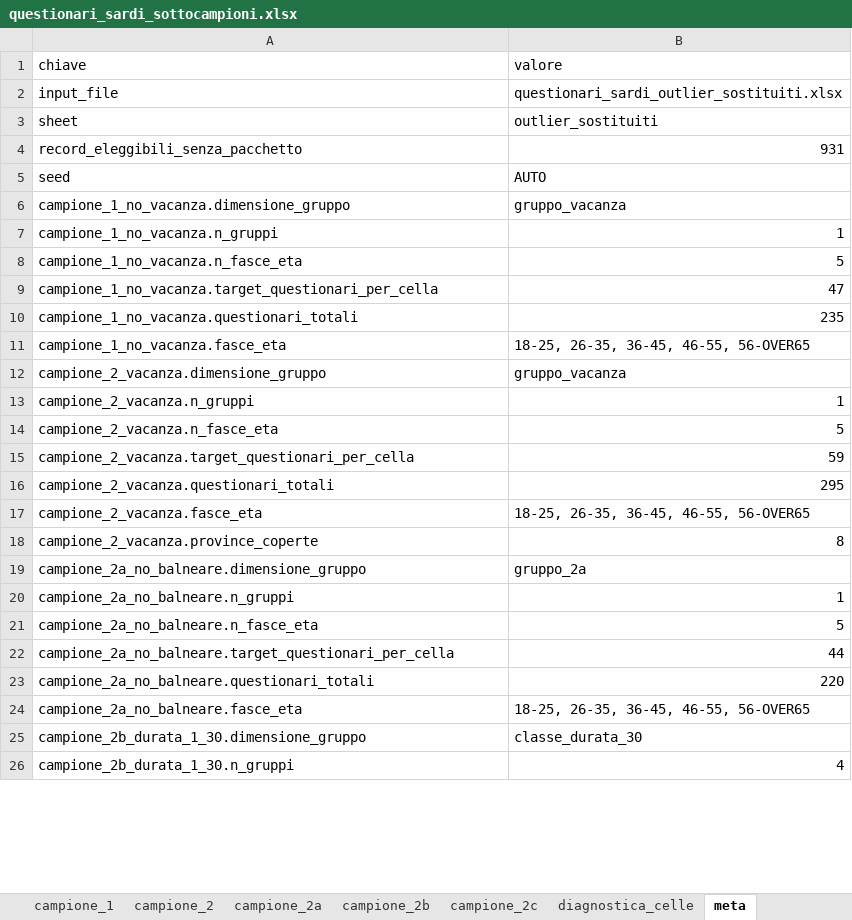
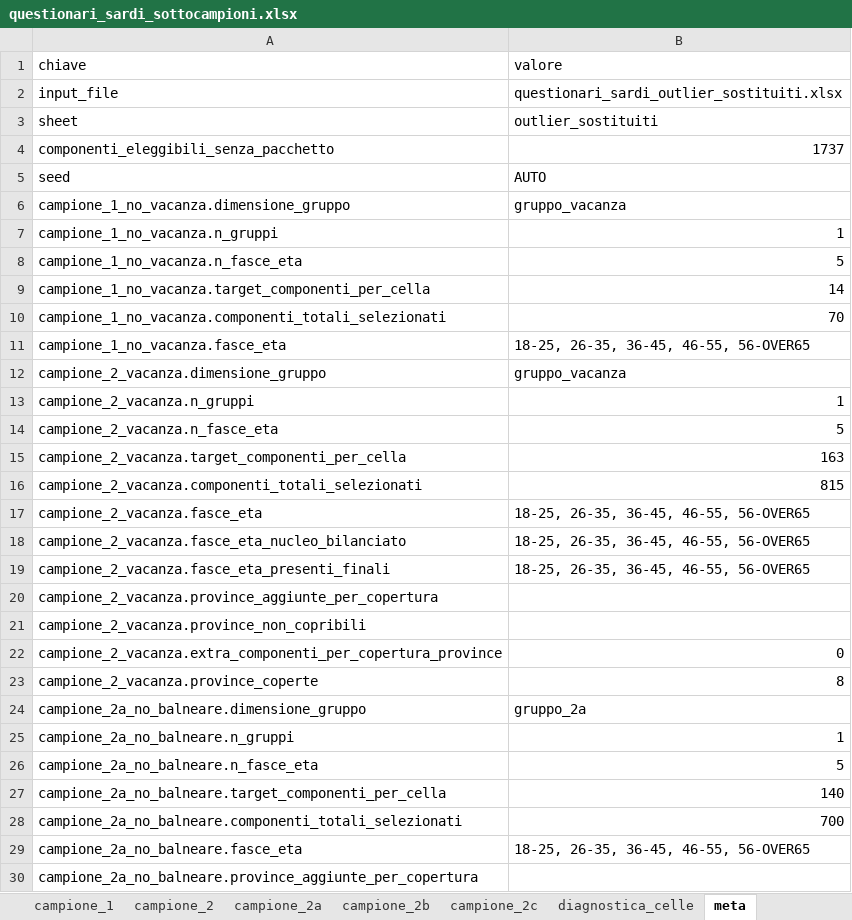
Before and after one commit to salvatoreazzena/questionari2025, an Excel workbook: questionari_sardi_sottocampioni.xlsx, sheet meta, drawn as a sheet; only a part is shown; the shorter side is filled out with more unchanged rows; values as stored, in another font and other column widths than the file's, no borders; removed rows and columns are numbered as before the commit, all else as after; the diff covers the shown part only; the diff names each change by its address in the sheet, - before the commit and + after, or states it on an @@ line.

```diff
--- a/questionari_sardi_sottocampioni.xlsx (sheet meta)
+++ b/questionari_sardi_sottocampioni.xlsx (sheet meta)
-row 4: record_eleggibili_senza_pacchetto | 931
+row 4: componenti_eleggibili_senza_pacchetto | 1737
-row 9: campione_1_no_vacanza.target_questionari_per_cella | 47
-row 10: campione_1_no_vacanza.questionari_totali | 235
+row 9: campione_1_no_vacanza.target_componenti_per_cella | 14
+row 10: campione_1_no_vacanza.componenti_totali_selezionati | 70
-row 15: campione_2_vacanza.target_questionari_per_cella | 59
-row 16: campione_2_vacanza.questionari_totali | 295
+row 15: campione_2_vacanza.target_componenti_per_cella | 163
+row 16: campione_2_vacanza.componenti_totali_selezionati | 815
+row 18: campione_2_vacanza.fasce_eta_nucleo_bilanciato | 18-25, 26-35, 36-45, 46-55, 56-OVER65
+row 19: campione_2_vacanza.fasce_eta_presenti_finali | 18-25, 26-35, 36-45, 46-55, 56-OVER65
+row 20: campione_2_vacanza.province_aggiunte_per_copertura
+row 21: campione_2_vacanza.province_non_copribili
+row 22: campione_2_vacanza.extra_componenti_per_copertura_province | 0
-row 22: campione_2a_no_balneare.target_questionari_per_cella | 44
-row 23: campione_2a_no_balneare.questionari_totali | 220
+row 27: campione_2a_no_balneare.target_componenti_per_cella | 140
+row 28: campione_2a_no_balneare.componenti_totali_selezionati | 700
+row 30: campione_2a_no_balneare.province_aggiunte_per_copertura
```
Also changed, not shown: 20 added rows, 7 removed rows and 2 edited cells elsewhere in this sheet, sheet campione_2, sheet campione_2a, sheet campione_2c, sheet campione_1, sheet campione_2b, sheet diagnostica_celle, analisi_campione_1d_motivazione_apprezzamento.xlsx, analisi_qualitative_campione_1.xlsx, 5 other files.
